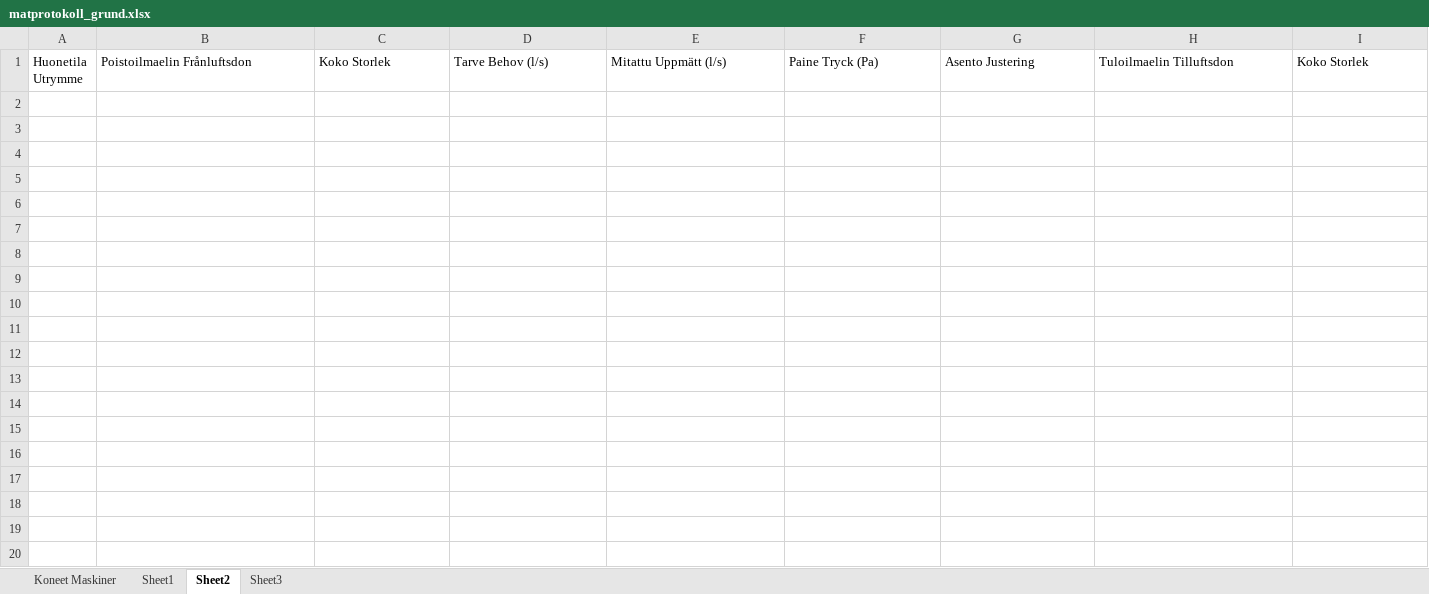
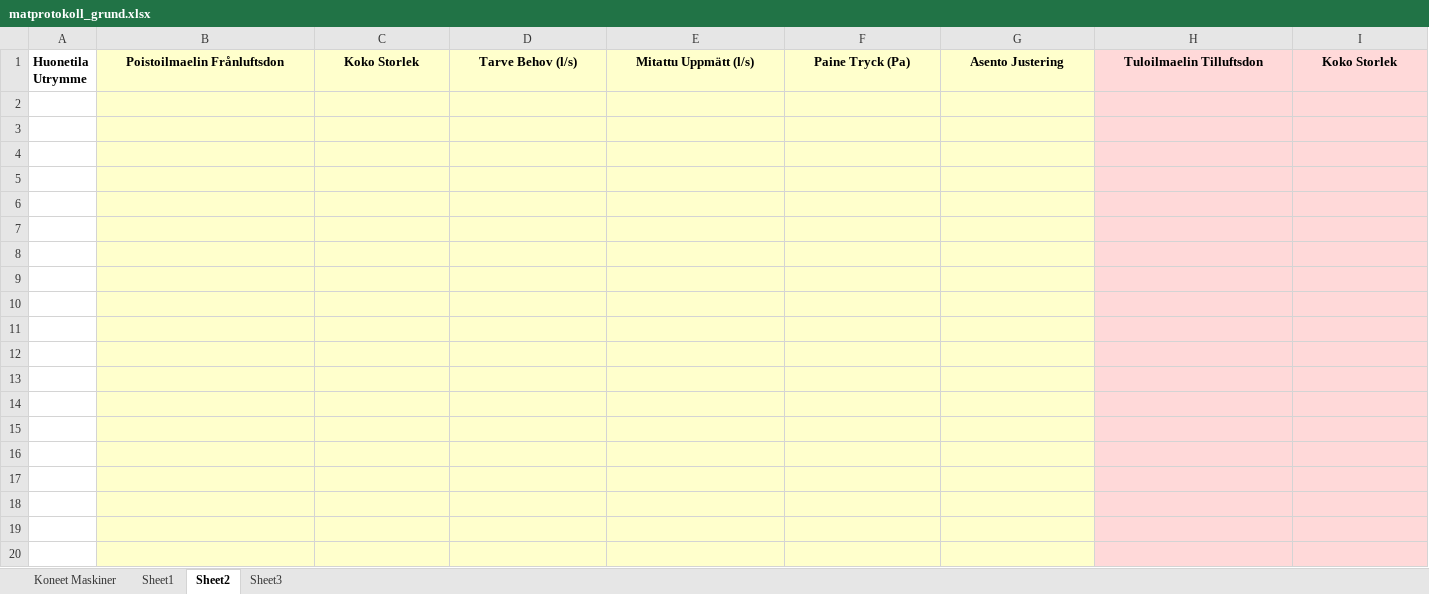
Before and after one commit to adisu97/ventilation-matprotokoll-app, an Excel workbook: templates/matprotokoll_grund.xlsx, sheet Sheet2, drawn as a sheet; only a part is shown; values as stored, in another font and other column widths than the file's, no borders; rows hold the shown columns only; the diff covers the shown part only; the diff names each change by its address in the sheet, - before the commit and + after, or states it on an @@ line.

```diff
--- a/templates/matprotokoll_grund.xlsx (sheet Sheet2)
+++ b/templates/matprotokoll_grund.xlsx (sheet Sheet2)
-A1:I1 bold: off
+A1:I1 bold: on
-B1:G1 fill: none
+B1:G1 fill: #FFFFCC
-B1:I1 alignment: left
+B1:I1 alignment: center
-H1:I1 fill: none
+H1:I1 fill: #FFD9D9
+row 2: (empty)
+row 3: (empty)
+row 4: (empty)
+row 5: (empty)
+row 6: (empty)
+row 7: (empty)
+row 8: (empty)
+row 9: (empty)
+row 10: (empty)
+row 11: (empty)
+row 12: (empty)
+row 13: (empty)
+row 14: (empty)
+row 15: (empty)
+row 16: (empty)
+row 17: (empty)
+row 18: (empty)
+row 19: (empty)
+row 20: (empty)
```
Also changed, not shown: 61 added rows and cell formats elsewhere in this sheet, sheet Sheet1, sheet Sheet3, sheet Koneet Maskiner, 7 other files.
